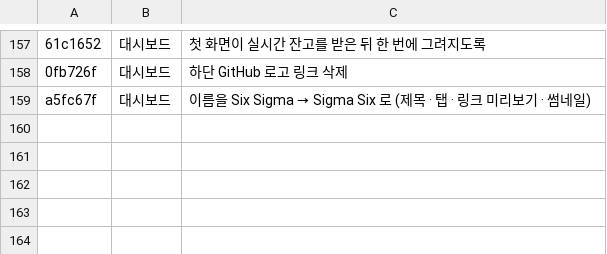
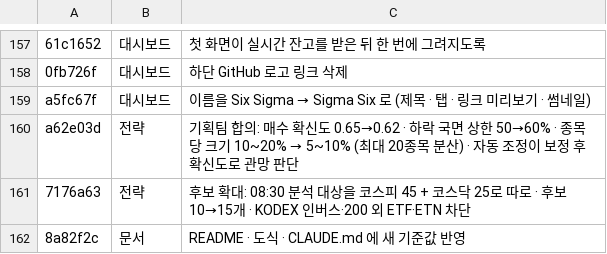
Before and after one commit to isopink/hynix-298f, a TSV file: reports/week1/changes.tsv, drawn as a sheet; only a part is shown, gaps mark what is left out; the diff names each change by its address in the sheet, - before the commit and + after, or states it on an @@ line.

```diff
--- a/reports/week1/changes.tsv
+++ b/reports/week1/changes.tsv
+row 160: a62e03d | 전략 | 기획팀 합의: 매수 확신도 0.65→0.62 · 하락 국면 상한 50→60% · 종목당 크기 10~20% → 5~10% (최대 20종목 분산) · 자동 조정이 보정 후 확신도로 관망 판단
+row 161: 7176a63 | 전략 | 후보 확대: 08:30 분석 대상을 코스피 45 + 코스닥 25로 따로 · 후보 10→15개 · KODEX 인버스·200 외 ETF·ETN 차단
+row 162: 8a82f2c | 문서 | README · 도식 · CLAUDE.md 에 새 기준값 반영
```
Also changed, not shown: 1 other file.
